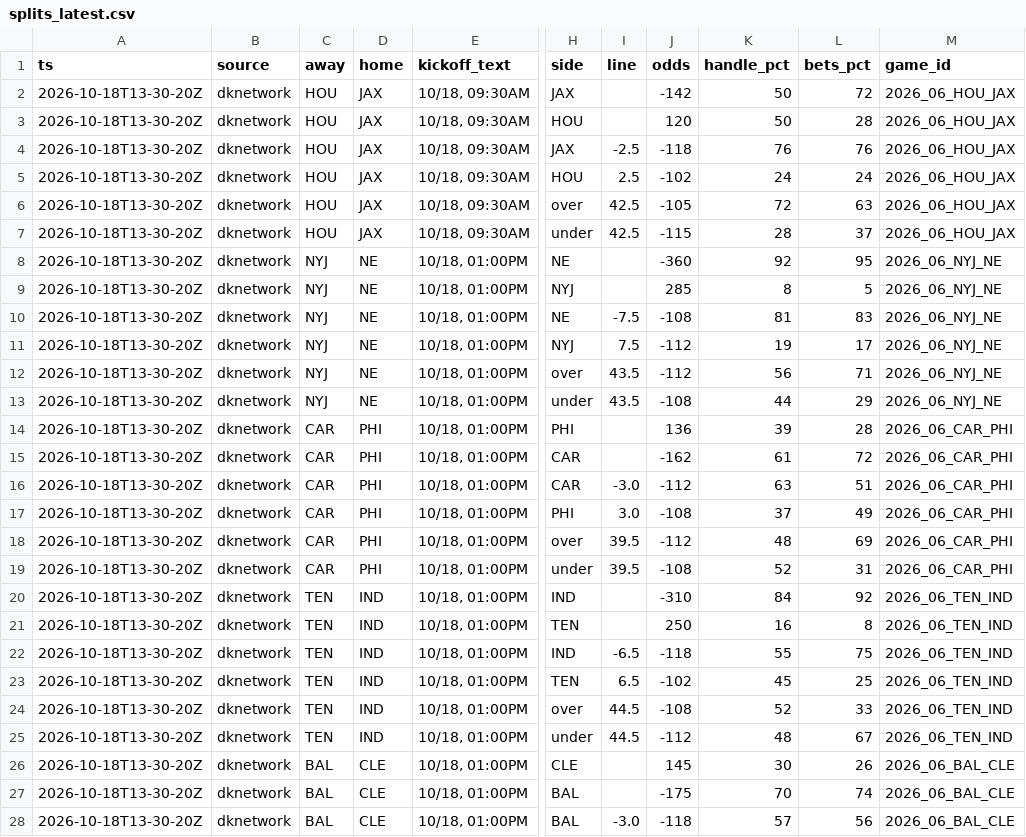
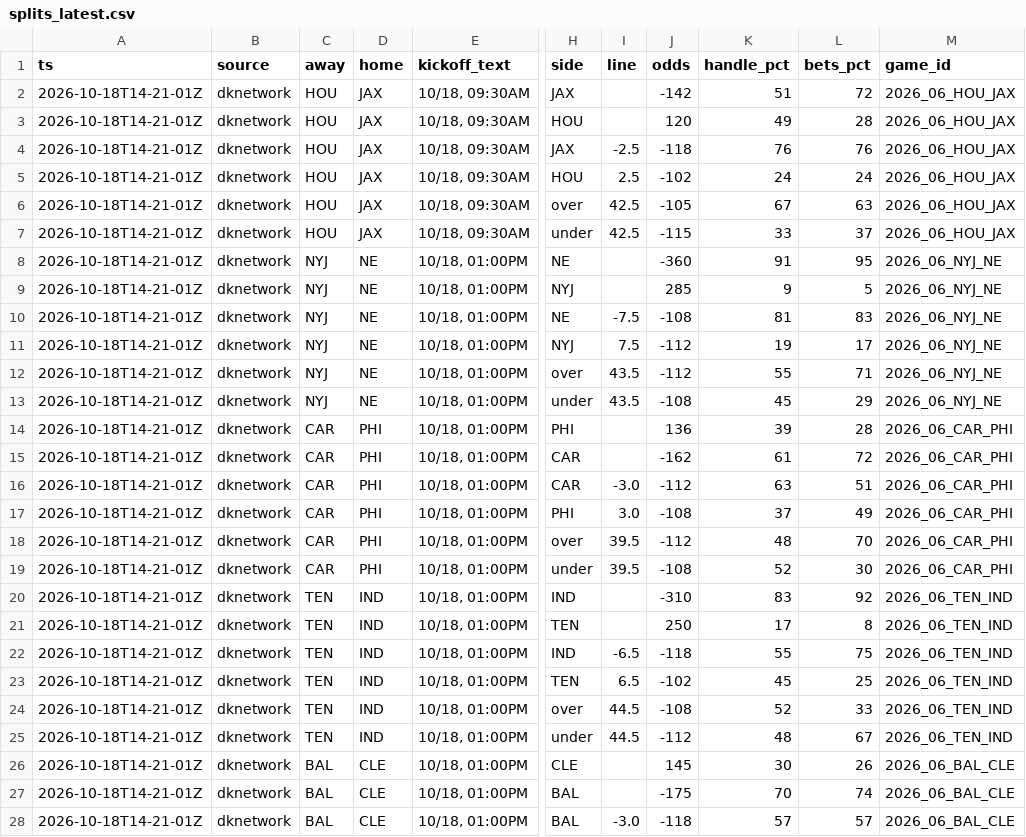
Before and after one commit to MattFos18/nfl-model, a CSV file: data/lines/splits_latest.csv, drawn as a sheet; only a part is shown, gaps mark what is left out; the diff covers the shown part only; the diff names each change by its address in the sheet, - before the commit and + after, or states it on an @@ line.

```diff
--- a/data/lines/splits_latest.csv
+++ b/data/lines/splits_latest.csv
-A2:A28 (ts): 2026-10-18T13-30-20Z
+A2:A28 (ts): 2026-10-18T14-21-01Z
-K2 (handle_pct): 50
+K2 (handle_pct): 51
-K3 (handle_pct): 50
+K3 (handle_pct): 49
-K6 (handle_pct): 72
+K6 (handle_pct): 67
-K7 (handle_pct): 28
+K7 (handle_pct): 33
-K8 (handle_pct): 92
+K8 (handle_pct): 91
-K9 (handle_pct): 8
+K9 (handle_pct): 9
-K12 (handle_pct): 56
+K12 (handle_pct): 55
-K13 (handle_pct): 44
+K13 (handle_pct): 45
-L18 (bets_pct): 69
+L18 (bets_pct): 70
-L19 (bets_pct): 31
+L19 (bets_pct): 30
-K20 (handle_pct): 84
+K20 (handle_pct): 83
-K21 (handle_pct): 16
+K21 (handle_pct): 17
-L28 (bets_pct): 56
+L28 (bets_pct): 57
```
Also changed, not shown: 90 edited cells elsewhere in this file, data/lines/splits_consensus_log.csv, data/lines/watch_log.csv, 26 other files.
